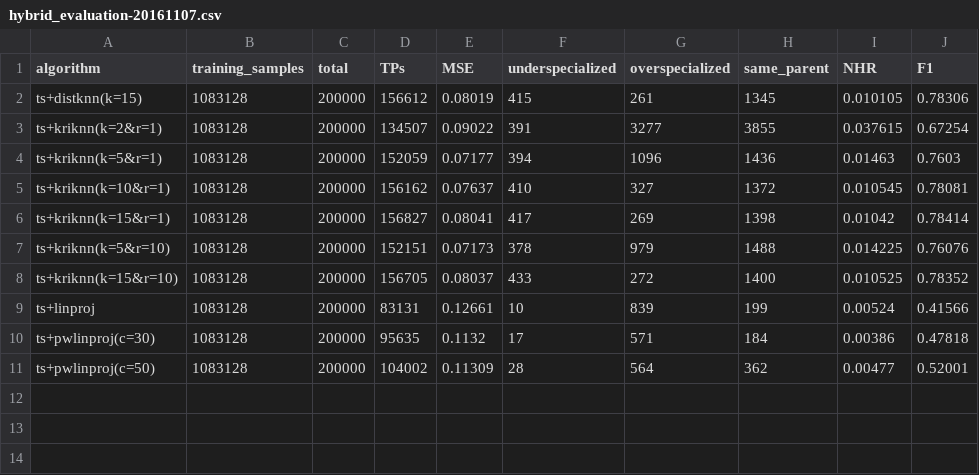
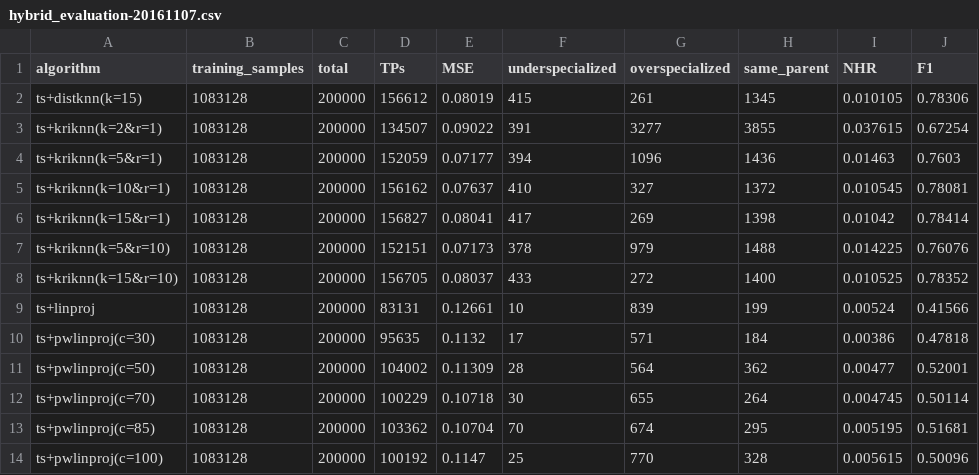
Before and after one commit to AlexBaier/bachelorthesis, a CSV file: evaluation/hybrid_evaluation-20161107.csv, drawn as a sheet.

Commit message:
Evaluated newly executed algorithms.

```diff
--- a/evaluation/hybrid_evaluation-20161107.csv
+++ b/evaluation/hybrid_evaluation-20161107.csv
@@ -11 +11,4 @@ ts+pwlinproj(c=30),1083128,200000,95635,0.1132,17,571,184,0.00386,0.47818
 ts+pwlinproj(c=50),1083128,200000,104002,0.11309,28,564,362,0.00477,0.52001
+ts+pwlinproj(c=70),1083128,200000,100229,0.10718,30,655,264,0.004745,0.50114
+ts+pwlinproj(c=85),1083128,200000,103362,0.10704,70,674,295,0.005195,0.51681
+ts+pwlinproj(c=100),1083128,200000,100192,0.1147,25,770,328,0.005615,0.50096
```
Also changed, not shown: 18 other files.
